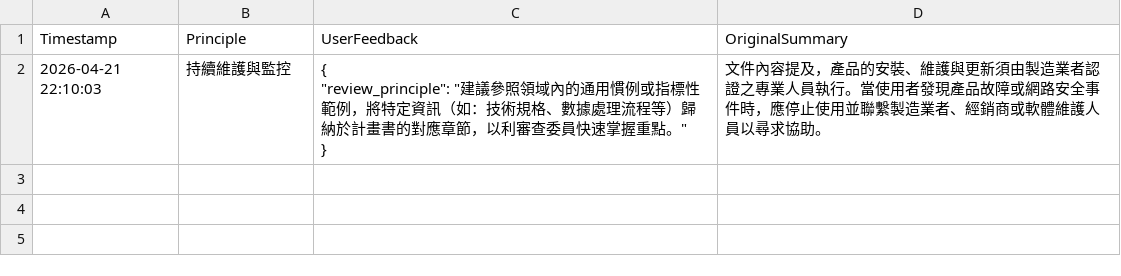
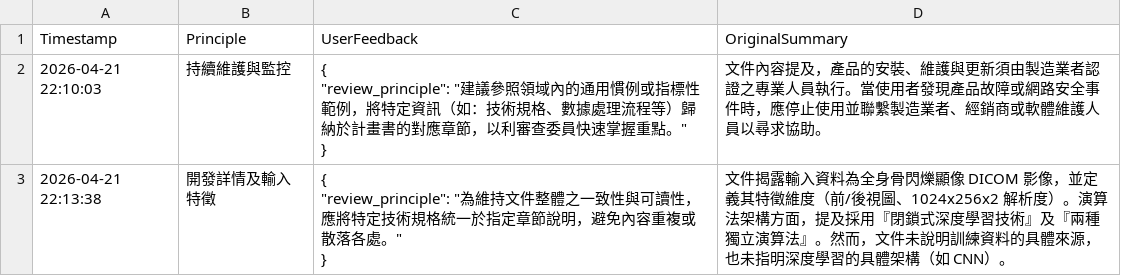
Before and after one commit to ss900371tw/NINEAI, a CSV file: RAG.csv, drawn as a sheet.

Commit message:
Update RAG feedback for 開發詳情及輸入特徵

```diff
--- a/RAG.csv
+++ b/RAG.csv
@@ -4 +4,4 @@ Timestamp,Principle,UserFeedback,OriginalSummary
 }",文件內容提及，產品的安裝、維護與更新須由製造業者認證之專業人員執行。當使用者發現產品故障或網路安全事件時，應停止使用並聯繫製造業者、經銷商或軟體維護人員以尋求協助。
+2026-04-21 22:13:38,開發詳情及輸入特徵,"{
+  ""review_principle"": ""為維持文件整體之一致性與可讀性，應將特定技術規格統一於指定章節說明，避免內容重複或散落各處。""
+}",文件揭露輸入資料為全身骨閃爍顯像 DICOM 影像，並定義其特徵維度（前/後視圖、1024x256x2 解析度）。演算法架構方面，提及採用『閉鎖式深度學習技術』及『兩種獨立演算法』。然而，文件未說明訓練資料的具體來源，也未指明深度學習的具體架構（如 CNN）。
```
